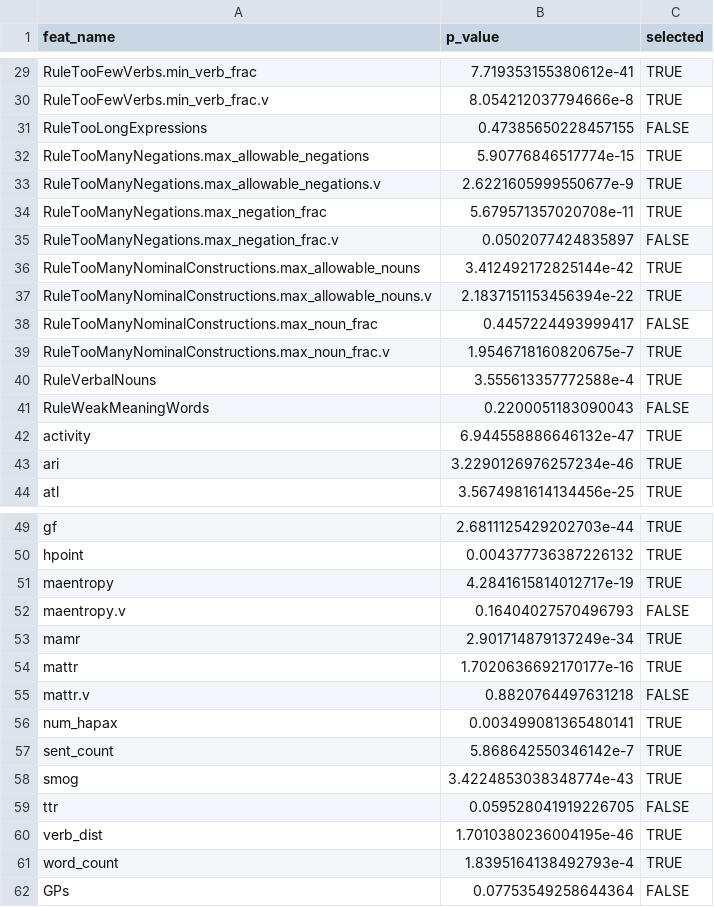
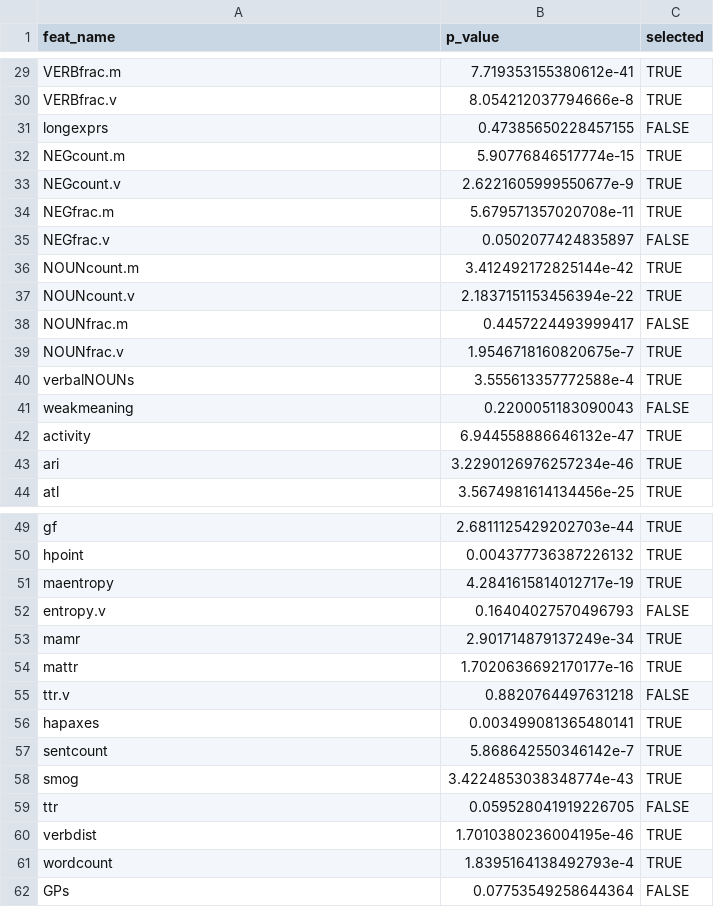
Before and after one commit to VanaKraus/readability-of-czech-legal-writing, a CSV file: efa/selected_features.csv, drawn as a sheet; only a part is shown, gaps mark what is left out; the diff covers the shown part only; the diff names each change by its address in the sheet, - before the commit and + after, or states it on an @@ line.

```diff
--- a/efa/selected_features.csv
+++ b/efa/selected_features.csv
-A29 (feat_name): RuleTooFewVerbs.min_verb_frac
+A29 (feat_name): VERBfrac.m
-A30 (feat_name): RuleTooFewVerbs.min_verb_frac.v
+A30 (feat_name): VERBfrac.v
-A31 (feat_name): RuleTooLongExpressions
+A31 (feat_name): longexprs
-A32 (feat_name): RuleTooManyNegations.max_allowable_negations
+A32 (feat_name): NEGcount.m
-A33 (feat_name): RuleTooManyNegations.max_allowable_negations.v
+A33 (feat_name): NEGcount.v
-A34 (feat_name): RuleTooManyNegations.max_negation_frac
+A34 (feat_name): NEGfrac.m
-A35 (feat_name): RuleTooManyNegations.max_negation_frac.v
+A35 (feat_name): NEGfrac.v
-A36 (feat_name): RuleTooManyNominalConstructions.max_allowable_nouns
+A36 (feat_name): NOUNcount.m
-A37 (feat_name): RuleTooManyNominalConstructions.max_allowable_nouns.v
+A37 (feat_name): NOUNcount.v
-A38 (feat_name): RuleTooManyNominalConstructions.max_noun_frac
+A38 (feat_name): NOUNfrac.m
-A39 (feat_name): RuleTooManyNominalConstructions.max_noun_frac.v
+A39 (feat_name): NOUNfrac.v
-A40 (feat_name): RuleVerbalNouns
+A40 (feat_name): verbalNOUNs
-A41 (feat_name): RuleWeakMeaningWords
+A41 (feat_name): weakmeaning
-A52 (feat_name): maentropy.v
+A52 (feat_name): entropy.v
-A55 (feat_name): mattr.v
+A55 (feat_name): ttr.v
-A56 (feat_name): num_hapax
+A56 (feat_name): hapaxes
-A57 (feat_name): sent_count
+A57 (feat_name): sentcount
-A60 (feat_name): verb_dist
+A60 (feat_name): verbdist
-A61 (feat_name): word_count
+A61 (feat_name): wordcount
```
Also changed, not shown: 27 edited cells elsewhere in this file, 11 other files.
